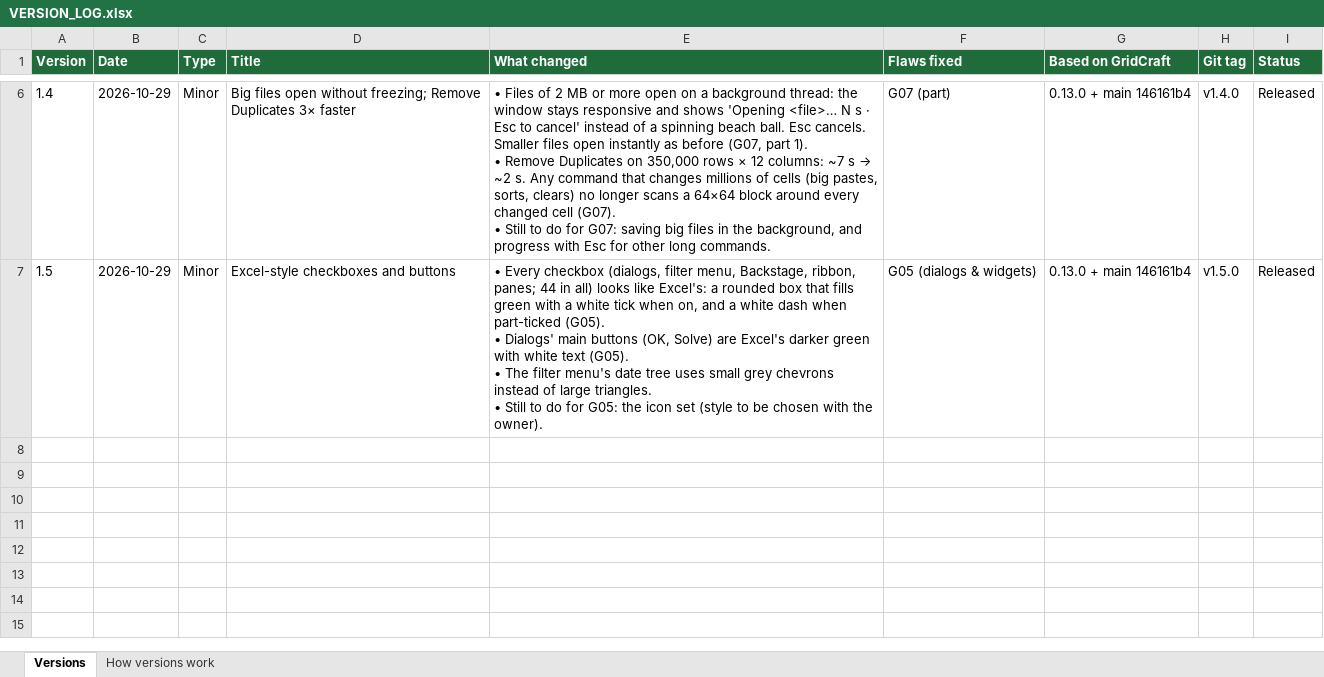
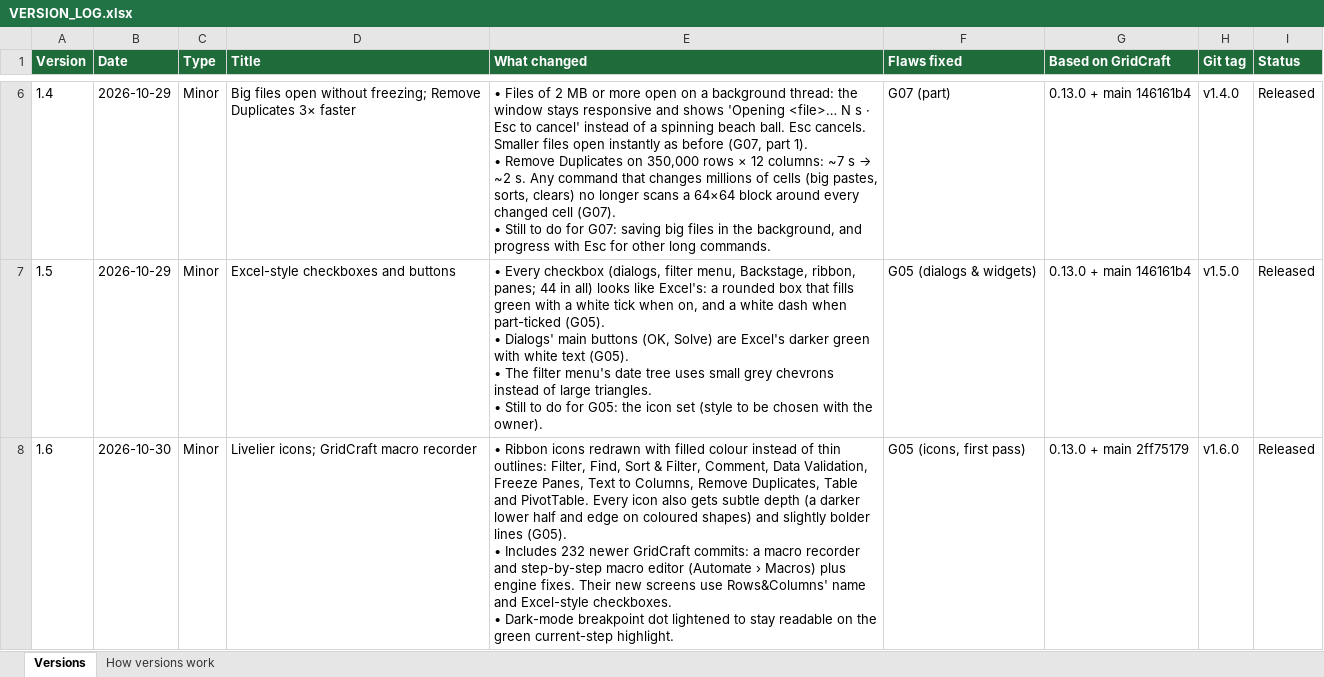
Before and after one commit to Mohammed-Shajith/rows-and-columns, an Excel workbook: VERSION_LOG.xlsx, sheet Versions, drawn as a sheet; only a part is shown, gaps mark what is left out; values as stored, in another font and other column widths than the file's, no borders; ↵ is a line break in a cell; the diff names each change by its address in the sheet, - before the commit and + after, or states it on an @@ line.

```diff
--- a/VERSION_LOG.xlsx (sheet Versions)
+++ b/VERSION_LOG.xlsx (sheet Versions)
+row 8: 1.6 | 2026-10-30 | Minor | Livelier icons; GridCraft macro recorder | • Ribbon icons redrawn with filled colour instead of thin outlines: Filter, Find, Sort & Filter, Comment, Data Validation, Freeze Panes, Text to Columns, Remove Duplicates, Table and PivotTable. Every icon also gets subtle depth (a darker lower half and edge on coloured shapes) and slightly bolder lines (G05). ↵ • Includes 232 newer GridCraft commits: a macro recorder and step-by-step macro editor (Automate › Macros) plus engine fixes. Their new screens use Rows&Columns' name and Excel-style checkboxes. ↵ • Dark-mode breakpoint dot lightened to stay readable on the green current-step highlight. | G05 (icons, first pass) | 0.13.0 + main 2ff75179 | v1.6.0 | Released
```
Also changed, not shown: 4 other files.
